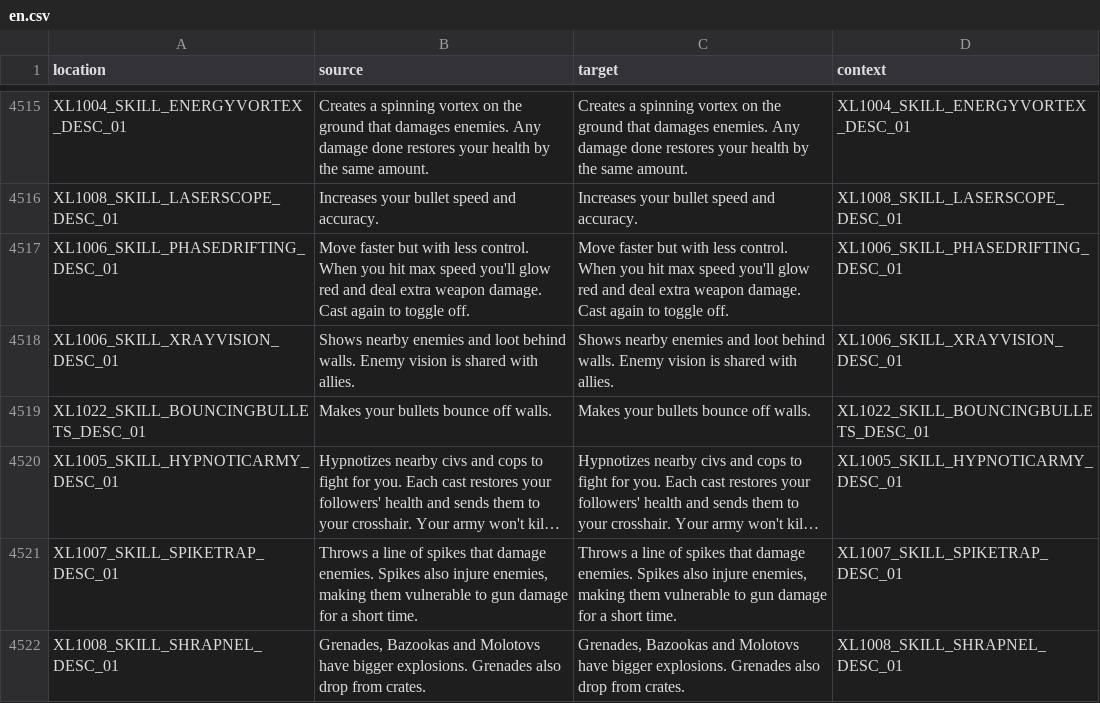
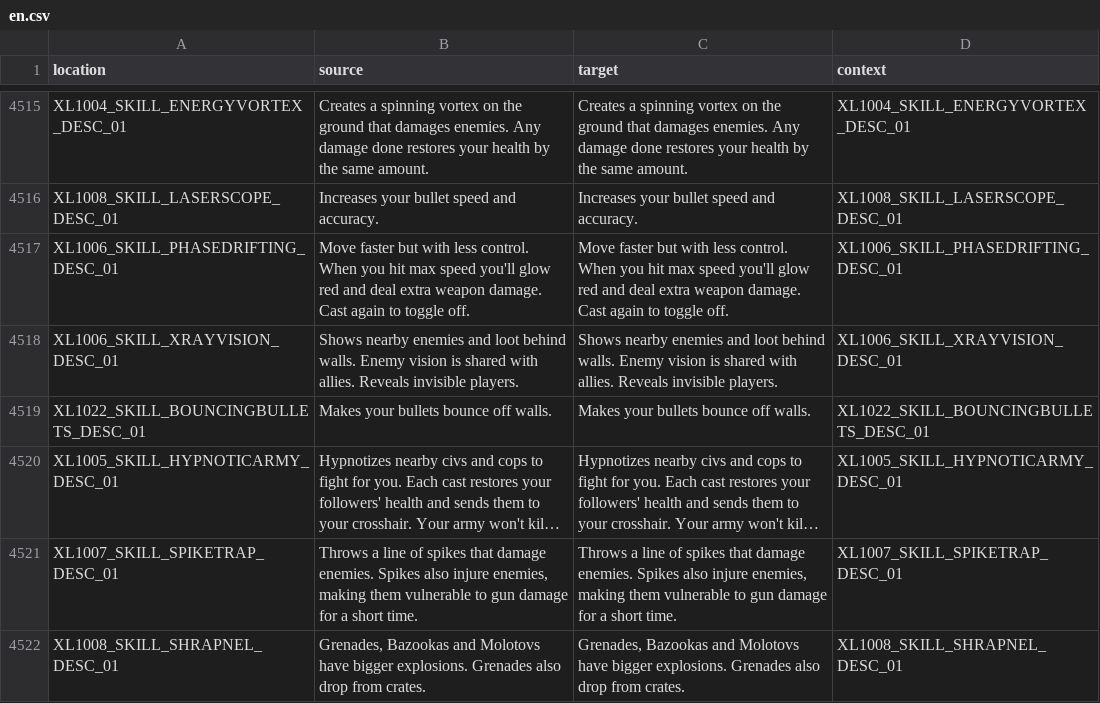
Before and after one commit to bencelot/GeneshiftTranslations, a CSV file: en.csv, drawn as a sheet; only a part is shown, gaps mark what is left out; long unchanged cells end in ….

Commit message:
Add files via upload

```diff
--- a/en.csv
+++ b/en.csv
@@ -4517,3 +4517,3 @@
 "XL1006_SKILL_PHASEDRIFTING_DESC_01","Move faster but with less control. When you hit max speed you'll glow red and deal extra weapon damage. Cast again to toggle off.","Move faster but with less control. When you hit max speed you'll glow red and deal extra weapon damage. Cast again to toggle off.","XL1006_SKILL_PHASEDRIFTING_DESC_01"
-"XL1006_SKILL_XRAYVISION_DESC_01","Shows nearby enemies and loot behind walls. Enemy vision is shared with allies.","Shows nearby enemies and loot behind walls. Enemy vision is shared with allies.","XL1006_SKILL_XRAYVISION_DESC_01"
+"XL1006_SKILL_XRAYVISION_DESC_01","Shows nearby enemies and loot behind walls. Enemy vision is shared with allies. Reveals invisible players.","Shows nearby enemies and loot behind walls. Enemy vision is shared with allies. Reveals invisible players.","XL1006_SKILL_XRAYVISION_DESC_01"
 "XL1022_SKILL_BOUNCINGBULLETS_DESC_01","Makes your bullets bounce off walls.","Makes your bullets bounce off walls.","XL1022_SKILL_BOUNCINGBULLETS_DESC_01"
```
